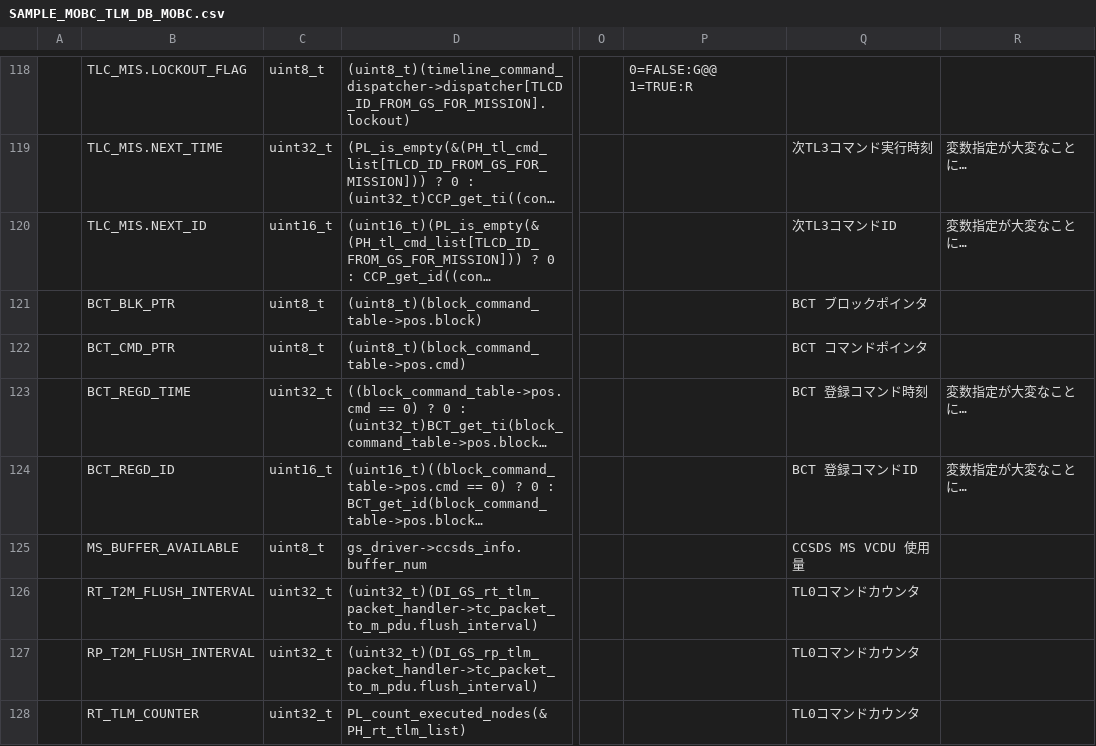
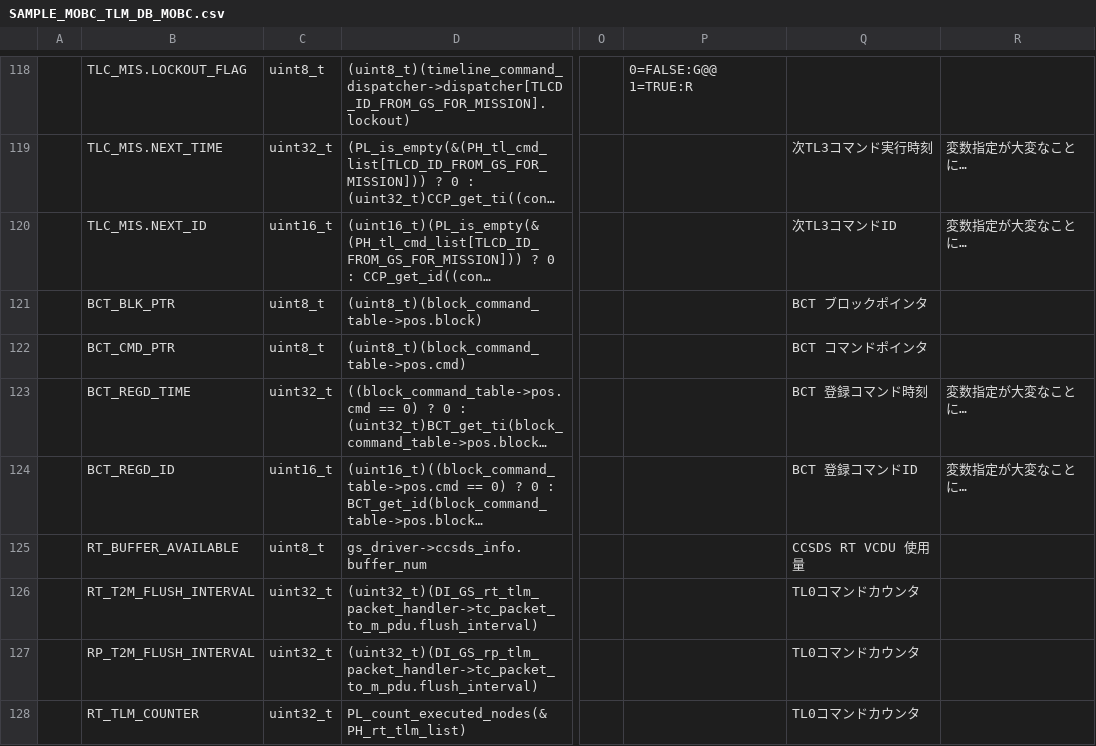
Before and after one commit to ut-issl/c2a-core, a CSV file: Examples/minimum_user/src/src_user/Settings/TlmCmd/DataBase/TLM_DB/SAMPLE_MOBC_TLM_DB_MOBC.csv, drawn as a sheet; only a part is shown, gaps mark what is left out; long unchanged cells end in …; the diff names each change by its address in the sheet, - before the commit and + after, or states it on an @@ line.

```diff
--- a/Examples/minimum_user/src/src_user/Settings/TlmCmd/DataBase/TLM_DB/SAMPLE_MOBC_TLM_DB_MOBC.csv
+++ b/Examples/minimum_user/src/src_user/Settings/TlmCmd/DataBase/TLM_DB/SAMPLE_MOBC_TLM_DB_MOBC.csv
-B125: MS_BUFFER_AVAILABLE
+B125: RT_BUFFER_AVAILABLE
-Q125: CCSDS MS VCDU 使用量
+Q125: CCSDS RT VCDU 使用量
```
Also changed, not shown: Examples/minimum_user/src/src_user/Settings/TlmCmd/DataBase/TLM_DB/calced_data/SAMPLE_MOBC_TLM_DB_MOBC.csv, 1 other file.
